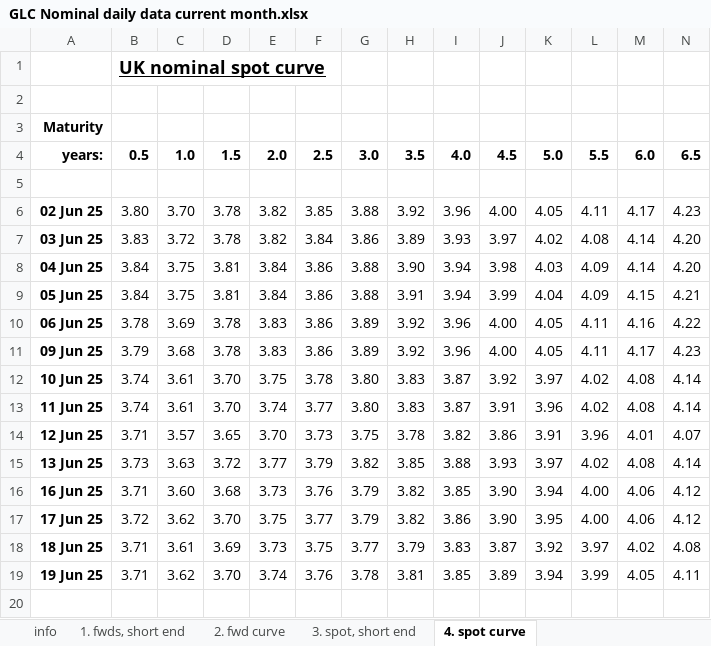
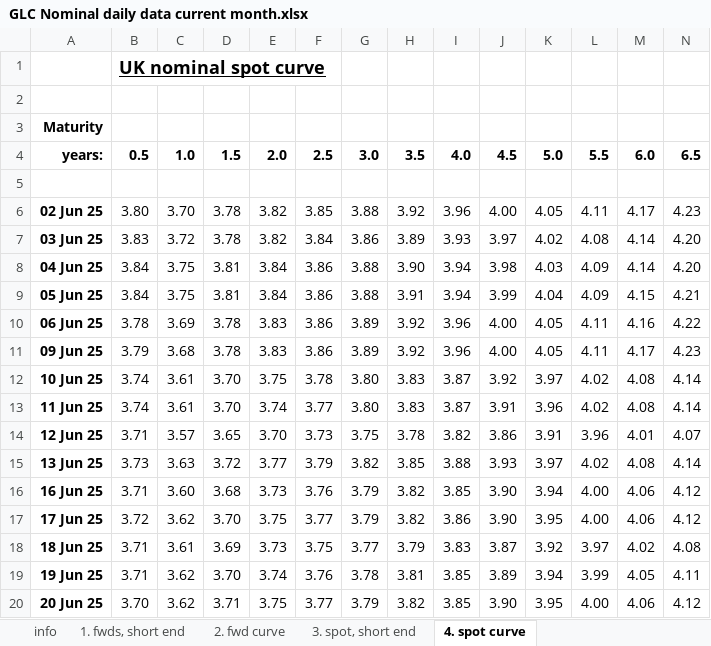
Before and after one commit to nathankelion/mortgage_calculator, an Excel workbook: data/GLC Nominal daily data current month.xlsx, sheet 4. spot curve, drawn as a sheet; only a part is shown; values as stored, in another font and other column widths than the file's, no borders; rows hold the shown columns only; the diff names each change by its address in the sheet, - before the commit and + after, or states it on an @@ line.

```diff
--- a/data/GLC Nominal daily data current month.xlsx (sheet 4. spot curve)
+++ b/data/GLC Nominal daily data current month.xlsx (sheet 4. spot curve)
+row 20: 20 Jun 25 | 3.70 | 3.62 | 3.71 | 3.75 | 3.77 | 3.79 | 3.82 | 3.85 | 3.90 | 3.95 | 4.00 | 4.06 | 4.12
```
Also changed, not shown: sheet 2. fwd curve, sheet 1. fwds, short end, sheet 3. spot, short end.
